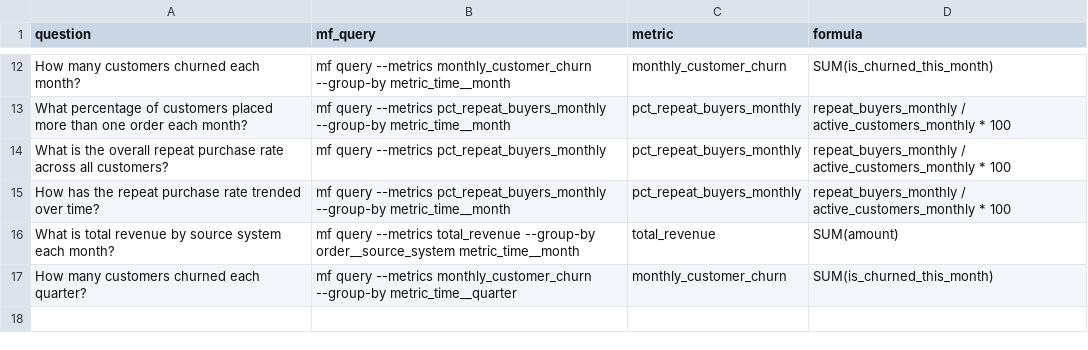
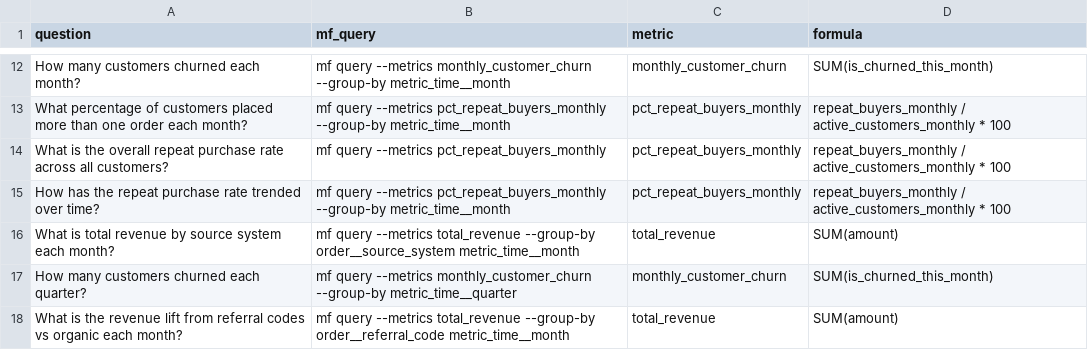
Before and after one commit to alberto-barcelos-jetbrains/databao-sample-dbt-projects, a CSV file: data-modeling-example/.databao/test_questions.csv, drawn as a sheet; only a part is shown, gaps mark what is left out; the diff names each change by its address in the sheet, - before the commit and + after, or states it on an @@ line.

Commit message:
add test question for revenue by referral code vs organic

```diff
--- a/data-modeling-example/.databao/test_questions.csv
+++ b/data-modeling-example/.databao/test_questions.csv
+row 18: What is the revenue lift from referral codes vs organic each month? | mf query --metrics total_revenue --group-by order__referral_code metric_time__month | total_revenue | SUM(amount)
```
Also changed, not shown: 1 other file.
